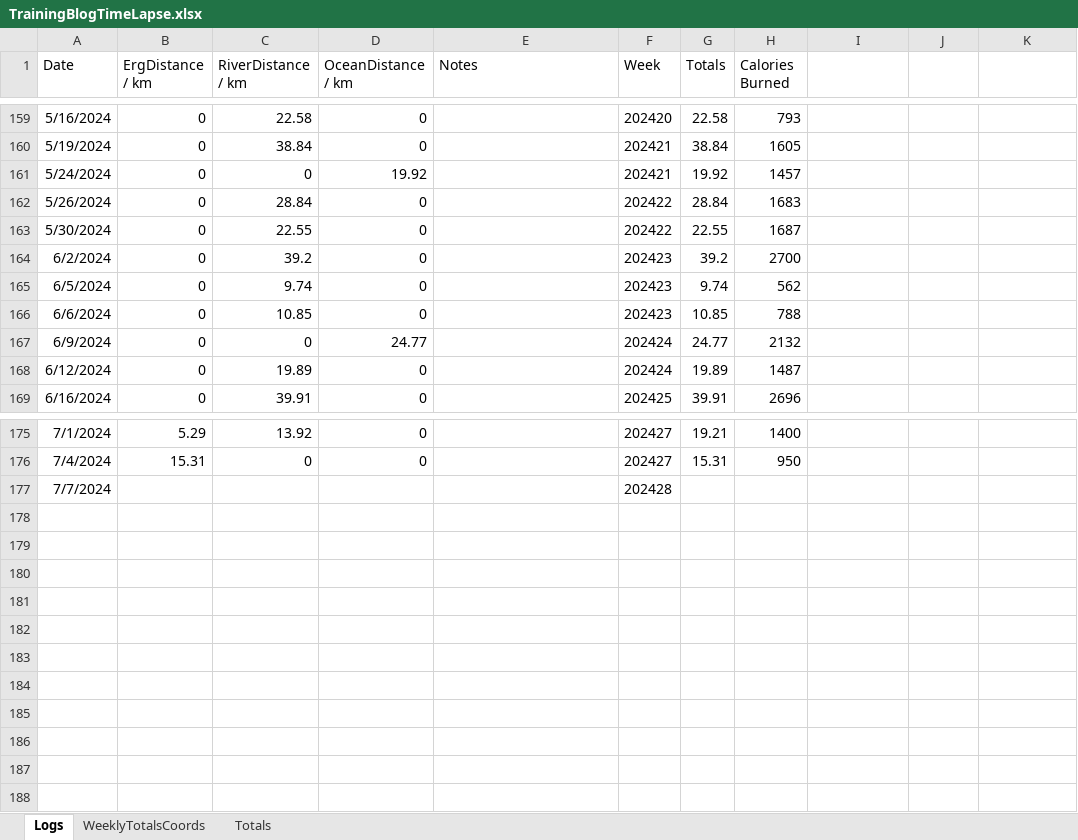
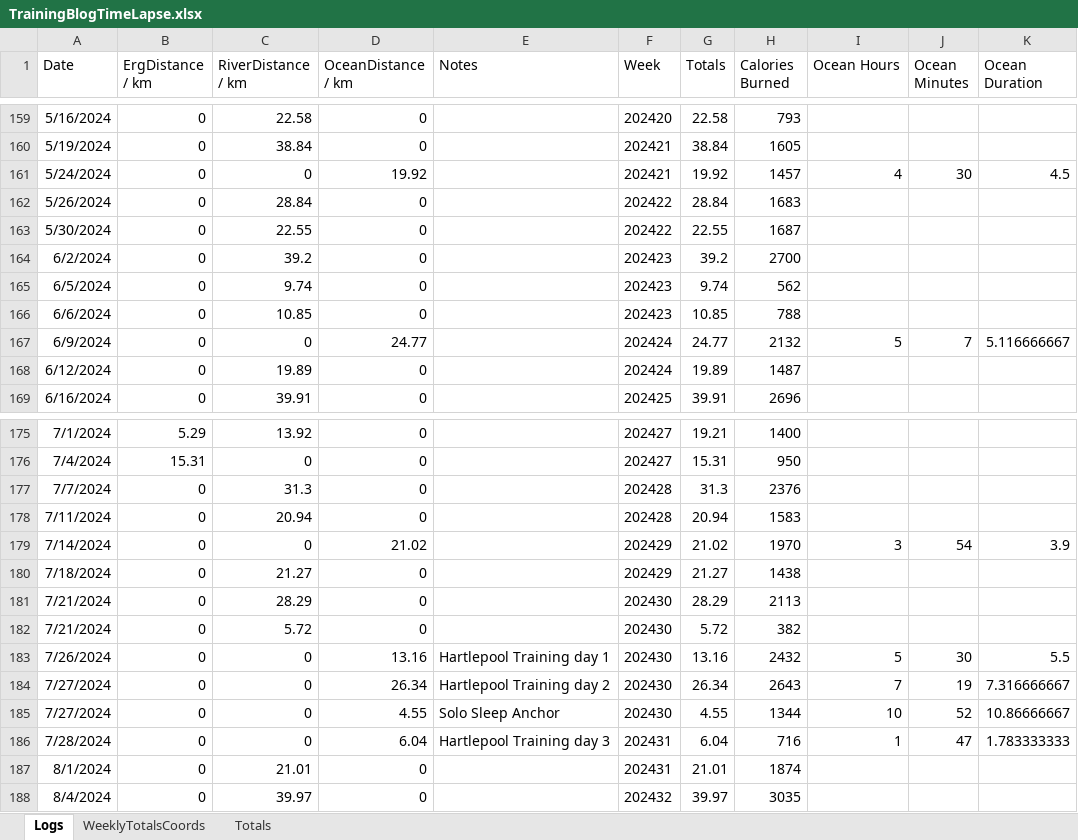
Before and after one commit to AIREW4VE/Atlantic2025, an Excel workbook: assets/TrainingData/TrainingBlogTimeLapse.xlsx, sheet Logs, drawn as a sheet; only a part is shown, gaps mark what is left out; values as stored, in another font and other column widths than the file's, no borders; the diff names each change by its address in the sheet, - before the commit and + after, or states it on an @@ line.

```diff
--- a/assets/TrainingData/TrainingBlogTimeLapse.xlsx (sheet Logs)
+++ b/assets/TrainingData/TrainingBlogTimeLapse.xlsx (sheet Logs)
-I1: (empty)
+I1: Ocean Hours
-J1: (empty)
+J1: Ocean Minutes
-K1: (empty)
+K1: Ocean Duration
-I161 (Ocean Hours): (empty)
+I161 (Ocean Hours): 4
-J161 (Ocean Minutes): (empty)
+J161 (Ocean Minutes): 30
-K161 (Ocean Duration): (empty)
+K161 (Ocean Duration): 4.5
-I167 (Ocean Hours): (empty)
+I167 (Ocean Hours): 5
-J167 (Ocean Minutes): (empty)
+J167 (Ocean Minutes): 7
-K167 (Ocean Duration): (empty)
+K167 (Ocean Duration): 5.116666667
-B177 (ErgDistance / km): (empty)
+B177 (ErgDistance / km): 0
-C177 (RiverDistance / km): (empty)
+C177 (RiverDistance / km): 31.3
-D177 (OceanDistance / km): (empty)
+D177 (OceanDistance / km): 0
-G177 (Totals): (empty)
+G177 (Totals): 31.3
-H177 (Calories Burned): (empty)
+H177 (Calories Burned): 2376
+row 178: 7/11/2024 | 0 | 20.94 | 0 |  | 202428 | 20.94 | 1583
+row 179: 7/14/2024 | 0 | 0 | 21.02 |  | 202429 | 21.02 | 1970 | 3 | 54 | 3.9
+row 180: 7/18/2024 | 0 | 21.27 | 0 |  | 202429 | 21.27 | 1438
+row 181: 7/21/2024 | 0 | 28.29 | 0 |  | 202430 | 28.29 | 2113
+row 182: 7/21/2024 | 0 | 5.72 | 0 |  | 202430 | 5.72 | 382
+row 183: 7/26/2024 | 0 | 0 | 13.16 | Hartlepool Training day 1 | 202430 | 13.16 | 2432 | 5 | 30 | 5.5
+row 184: 7/27/2024 | 0 | 0 | 26.34 | Hartlepool Training day 2 | 202430 | 26.34 | 2643 | 7 | 19 | 7.316666667
+row 185: 7/27/2024 | 0 | 0 | 4.55 | Solo Sleep Anchor | 202430 | 4.55 | 1344 | 10 | 52 | 10.86666667
+row 186: 7/28/2024 | 0 | 0 | 6.04 | Hartlepool Training day 3 | 202431 | 6.04 | 716 | 1 | 47 | 1.783333333
+row 187: 8/1/2024 | 0 | 21.01 | 0 |  | 202431 | 21.01 | 1874
+row 188: 8/4/2024 | 0 | 39.97 | 0 |  | 202432 | 39.97 | 3035
```
Also changed, not shown: sheet Totals, sheet WeeklyTotalsCoords, 4 other files.
